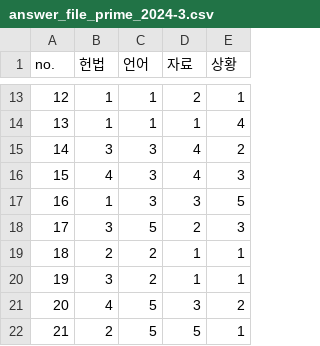
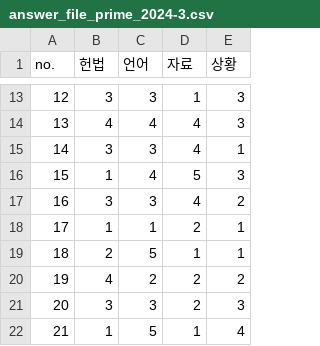
Before and after one commit to paedison/psat, a CSV file: score/views/predict_v1/viewmixins/data/answer_file_prime_2024-3.csv, drawn as a sheet; only a part is shown, gaps mark what is left out; the diff covers the shown part only.

```diff
--- a/score/views/predict_v1/viewmixins/data/answer_file_prime_2024-3.csv
+++ b/score/views/predict_v1/viewmixins/data/answer_file_prime_2024-3.csv
@@ -13,10 +13,10 @@ no.,헌법,언어,자료,상황
-12,1,1,2,1
-13,1,1,1,4
-14,3,3,4,2
-15,4,3,4,3
-16,1,3,3,5
-17,3,5,2,3
-18,2,2,1,1
-19,3,2,1,1
-20,4,5,3,2
-21,2,5,5,1
+12,3,3,1,3
+13,4,4,4,3
+14,3,3,4,1
+15,1,4,5,3
+16,3,3,4,2
+17,1,1,2,1
+18,2,5,1,1
+19,4,2,2,2
+20,3,3,2,3
+21,1,5,1,4
```
Also changed, not shown: 78 edited cells elsewhere in this file, 2 other files.
